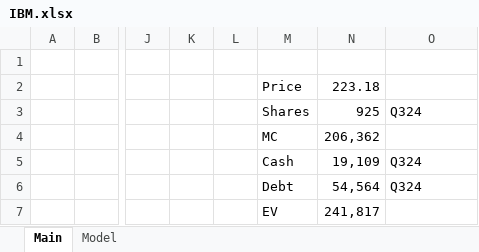
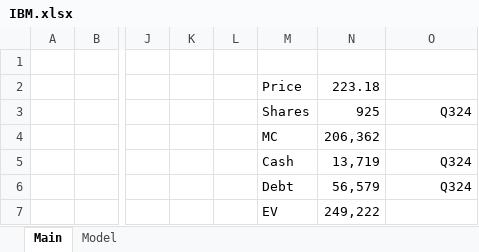
Before and after one commit to Rogebram/stockmodels, an Excel workbook: IBM.xlsx, sheet Main, drawn as a sheet; only a part is shown, gaps mark what is left out; values as stored, in another font and other column widths than the file's, no borders; the diff names each change by its address in the sheet, - before the commit and + after, or states it on an @@ line.

```diff
--- a/IBM.xlsx (sheet Main)
+++ b/IBM.xlsx (sheet Main)
-O3 alignment: left
+O3 alignment: right
-N5: 19,109
+N5: 13,719
-O5:O6 alignment: left
+O5:O6 alignment: right
-N6: 54,564
+N6: 56,579
-N7: 241,817
+N7: 249,222
```
Also changed, not shown: sheet Model, KULR.xlsx, 4 other files.
